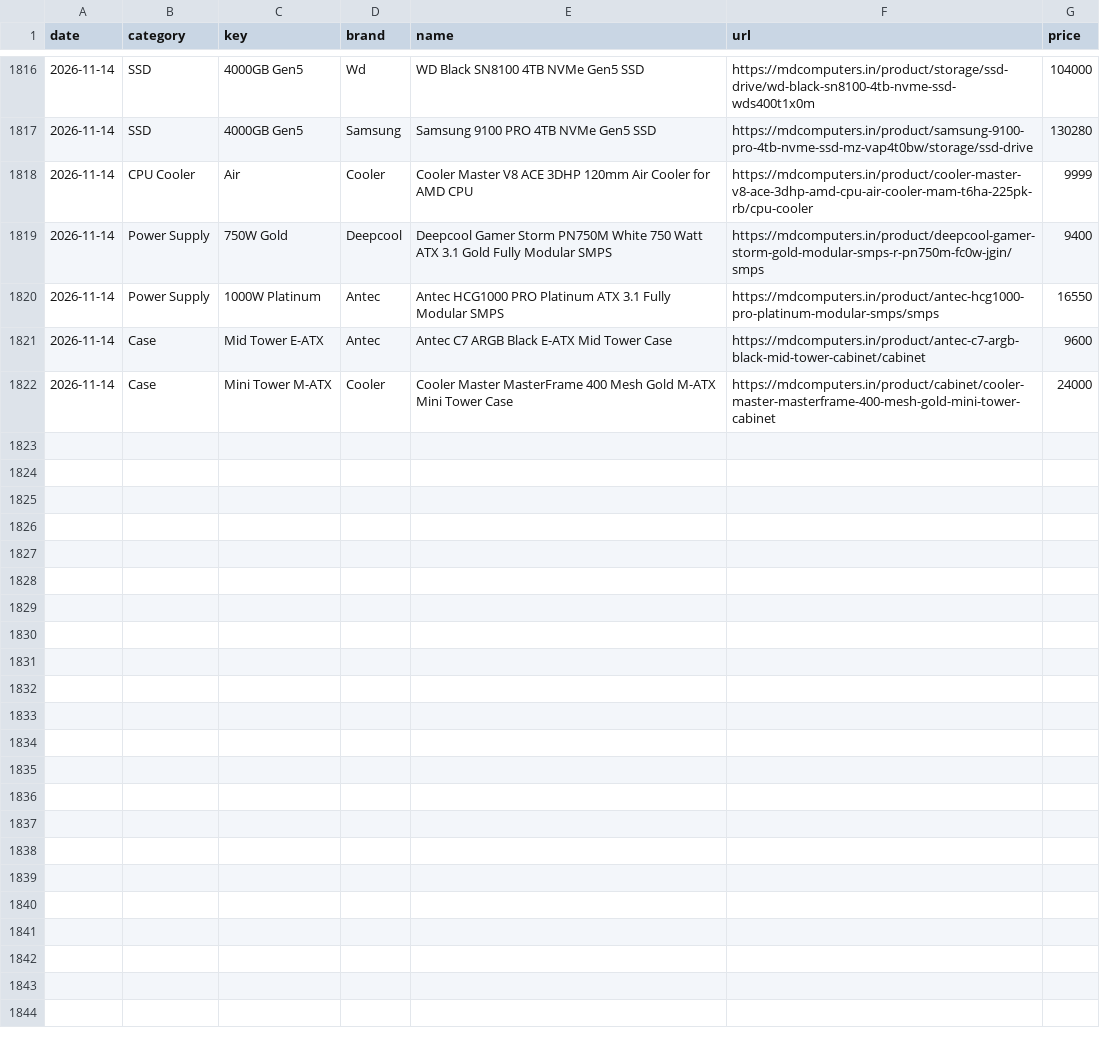
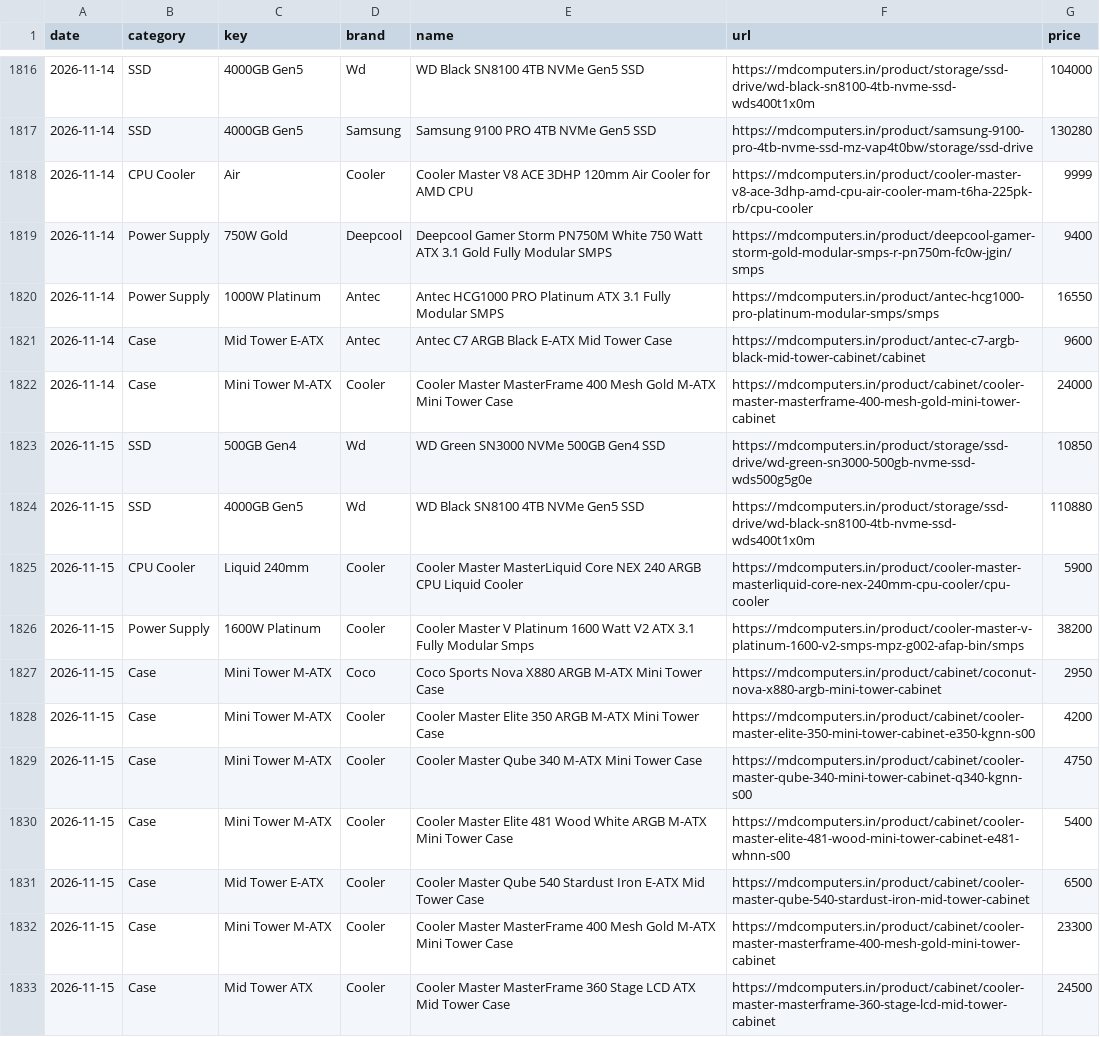
Before and after one commit to aashutosh2102/pc-price-tracker, a CSV file: data/market_history.csv, drawn as a sheet; only a part is shown, gaps mark what is left out.

```diff
--- a/data/market_history.csv
+++ b/data/market_history.csv
@@ -1822 +1822,12 @@ date,category,key,brand,name,url,price
 2026-11-14,Case,Mini Tower M-ATX,Cooler,Cooler Master MasterFrame 400 Mesh Gold M-ATX Mini Tower Case,https://mdcomputers.in/product/cabinet/cooler-master-masterframe-400-mesh-gold-mini-tower-cabinet,24000
+2026-11-15,SSD,500GB Gen4,Wd,WD Green SN3000 NVMe 500GB Gen4 SSD,https://mdcomputers.in/product/storage/ssd-drive/wd-green-sn3000-500gb-nvme-ssd-wds500g5g0e,10850
+2026-11-15,SSD,4000GB Gen5,Wd,WD Black SN8100 4TB NVMe Gen5 SSD,https://mdcomputers.in/product/storage/ssd-drive/wd-black-sn8100-4tb-nvme-ssd-wds400t1x0m,110880
+2026-11-15,CPU Cooler,Liquid 240mm,Cooler,Cooler Master MasterLiquid Core NEX 240 ARGB CPU Liquid Cooler,https://mdcomputers.in/product/cooler-master-masterliquid-core-nex-240mm-cpu-cooler/cpu-cooler,5900
+2026-11-15,Power Supply,1600W Platinum,Cooler,Cooler Master V Platinum 1600 Watt V2 ATX 3.1 Fully Modular Smps,https://mdcomputers.in/product/cooler-master-v-platinum-1600-v2-smps-mpz-g002-afap-bin/smps,38200
+2026-11-15,Case,Mini Tower M-ATX,Coco,Coco Sports Nova X880 ARGB M-ATX Mini Tower Case,https://mdcomputers.in/product/cabinet/coconut-nova-x880-argb-mini-tower-cabinet,2950
+2026-11-15,Case,Mini Tower M-ATX,Cooler,Cooler Master Elite 350 ARGB M-ATX Mini Tower Case,https://mdcomputers.in/product/cabinet/cooler-master-elite-350-mini-tower-cabinet-e350-kgnn-s00,4200
+2026-11-15,Case,Mini Tower M-ATX,Cooler,Cooler Master Qube 340 M-ATX Mini Tower Case,https://mdcomputers.in/product/cabinet/cooler-master-qube-340-mini-tower-cabinet-q340-kgnn-s00,4750
+2026-11-15,Case,Mini Tower M-ATX,Cooler,Cooler Master Elite 481 Wood White ARGB M-ATX Mini Tower Case,https://mdcomputers.in/product/cabinet/cooler-master-elite-481-wood-mini-tower-cabinet-e481-whnn-s00,5400
+2026-11-15,Case,Mid Tower E-ATX,Cooler,Cooler Master Qube 540 Stardust Iron E-ATX Mid Tower Case,https://mdcomputers.in/product/cabinet/cooler-master-qube-540-stardust-iron-mid-tower-cabinet,6500
+2026-11-15,Case,Mini Tower M-ATX,Cooler,Cooler Master MasterFrame 400 Mesh Gold M-ATX Mini Tower Case,https://mdcomputers.in/product/cabinet/cooler-master-masterframe-400-mesh-gold-mini-tower-cabinet,23300
+2026-11-15,Case,Mid Tower ATX,Cooler,Cooler Master MasterFrame 360 Stage LCD ATX Mid Tower Case,https://mdcomputers.in/product/cabinet/cooler-master-masterframe-360-stage-lcd-mid-tower-cabinet,24500
```
Also changed, not shown: data/history.csv, data/market_latest.csv, 4 other files.
